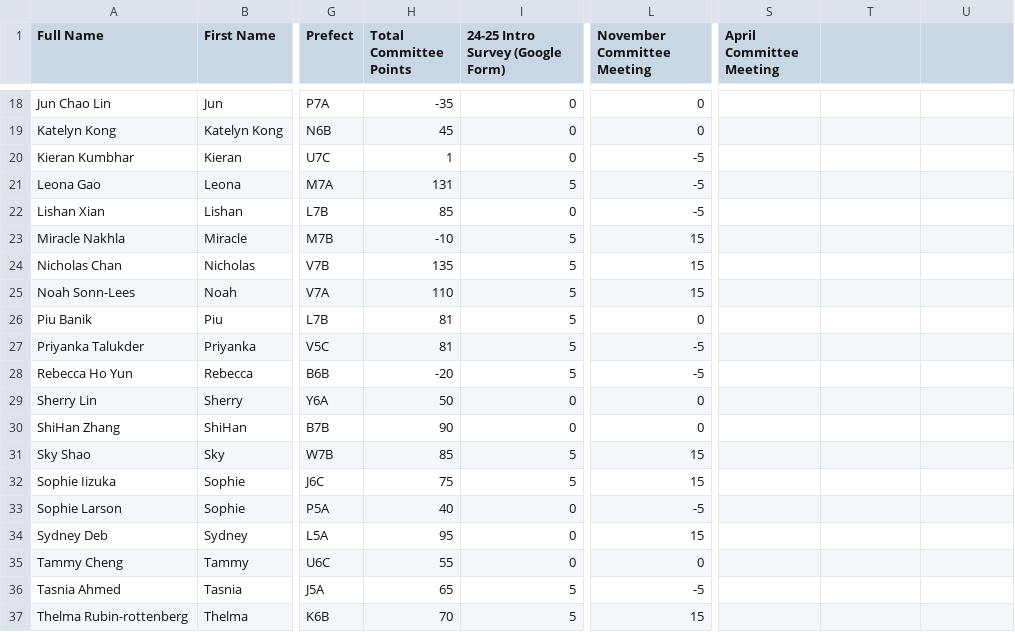
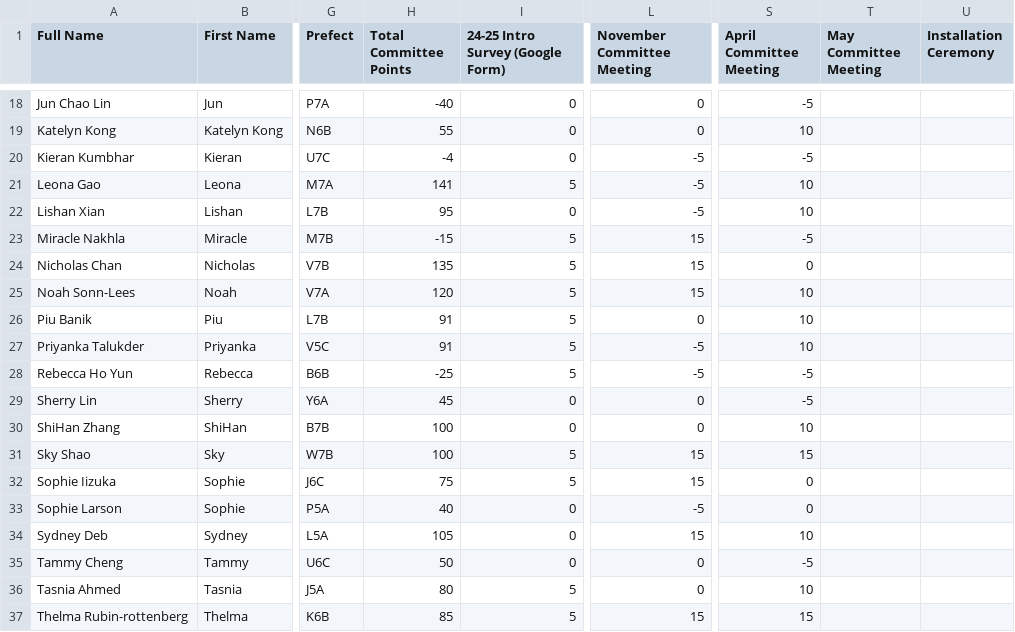
Before and after one commit to BTHS-NHS-Secretaries/bthsnhs.org, a CSV file: induction.csv, drawn as a sheet; only a part is shown, gaps mark what is left out; the diff covers the shown part only; the diff names each change by its address in the sheet, - before the commit and + after, or states it on an @@ line.

```diff
--- a/induction.csv
+++ b/induction.csv
-T1: (empty)
+T1: May Committee Meeting
-U1: (empty)
+U1: Installation Ceremony
-H18 (Total Committee Points): -35
+H18 (Total Committee Points): -40
-S18 (April Committee Meeting): (empty)
+S18 (April Committee Meeting): -5
-H19 (Total Committee Points): 45
+H19 (Total Committee Points): 55
-S19 (April Committee Meeting): (empty)
+S19 (April Committee Meeting): 10
-H20 (Total Committee Points): 1
+H20 (Total Committee Points): -4
-S20 (April Committee Meeting): (empty)
+S20 (April Committee Meeting): -5
-H21 (Total Committee Points): 131
+H21 (Total Committee Points): 141
-S21:S22 (April Committee Meeting): (empty)
+S21:S22 (April Committee Meeting): 10
-H22 (Total Committee Points): 85
+H22 (Total Committee Points): 95
-H23 (Total Committee Points): -10
+H23 (Total Committee Points): -15
-S23 (April Committee Meeting): (empty)
+S23 (April Committee Meeting): -5
-S24 (April Committee Meeting): (empty)
+S24 (April Committee Meeting): 0
-H25 (Total Committee Points): 110
+H25 (Total Committee Points): 120
-S25:S27 (April Committee Meeting): (empty)
+S25:S27 (April Committee Meeting): 10
-H26:H27 (Total Committee Points): 81
+H26:H27 (Total Committee Points): 91
-H28 (Total Committee Points): -20
+H28 (Total Committee Points): -25
-S28:S29 (April Committee Meeting): (empty)
+S28:S29 (April Committee Meeting): -5
-H29 (Total Committee Points): 50
+H29 (Total Committee Points): 45
-H30 (Total Committee Points): 90
+H30 (Total Committee Points): 100
-S30 (April Committee Meeting): (empty)
+S30 (April Committee Meeting): 10
-H31 (Total Committee Points): 85
+H31 (Total Committee Points): 100
-S31 (April Committee Meeting): (empty)
+S31 (April Committee Meeting): 15
-S32:S33 (April Committee Meeting): (empty)
+S32:S33 (April Committee Meeting): 0
-H34 (Total Committee Points): 95
+H34 (Total Committee Points): 105
-S34 (April Committee Meeting): (empty)
+S34 (April Committee Meeting): 10
-H35 (Total Committee Points): 55
+H35 (Total Committee Points): 50
-S35 (April Committee Meeting): (empty)
+S35 (April Committee Meeting): -5
-H36 (Total Committee Points): 65
+H36 (Total Committee Points): 80
-L36 (November Committee Meeting): -5
+L36 (November Committee Meeting): 0
-S36 (April Committee Meeting): (empty)
+S36 (April Committee Meeting): 10
-H37 (Total Committee Points): 70
+H37 (Total Committee Points): 85
-S37 (April Committee Meeting): (empty)
+S37 (April Committee Meeting): 15
```
Also changed, not shown: 51 edited cells elsewhere in this file, community.csv, ctc.csv, 7 other files.
